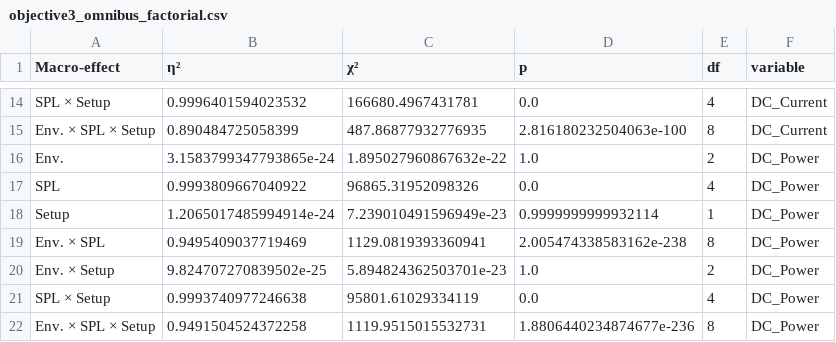
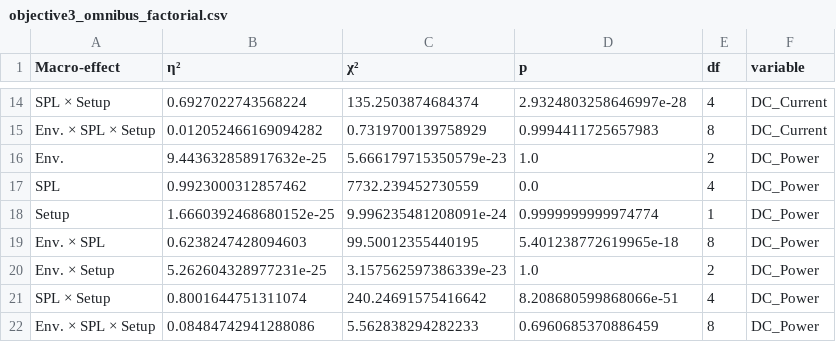
Before and after one commit to lrom-dev/amihanen-analysis-engine-v.12_beta, a CSV file: output/tables/objective3_omnibus_factorial.csv, drawn as a sheet; only a part is shown, gaps mark what is left out; the diff covers the shown part only; the diff names each change by its address in the sheet, - before the commit and + after, or states it on an @@ line.

```diff
--- a/output/tables/objective3_omnibus_factorial.csv
+++ b/output/tables/objective3_omnibus_factorial.csv
-B14 (η²): 0.9996401594023532
+B14 (η²): 0.6927022743568224
-C14 (χ²): 166680.4967431781
+C14 (χ²): 135.2503874684374
-D14 (p): 0.0
+D14 (p): 2.9324803258646997e-28
-B15 (η²): 0.890484725058399
+B15 (η²): 0.012052466169094282
-C15 (χ²): 487.86877932776935
+C15 (χ²): 0.7319700139758929
-D15 (p): 2.816180232504063e-100
+D15 (p): 0.9994411725657983
-B16 (η²): 3.1583799347793865e-24
+B16 (η²): 9.443632858917632e-25
-C16 (χ²): 1.895027960867632e-22
+C16 (χ²): 5.666179715350579e-23
-B17 (η²): 0.9993809667040922
+B17 (η²): 0.9923000312857462
-C17 (χ²): 96865.31952098326
+C17 (χ²): 7732.239452730559
-B18 (η²): 1.2065017485994914e-24
+B18 (η²): 1.6660392468680152e-25
-C18 (χ²): 7.239010491596949e-23
+C18 (χ²): 9.996235481208091e-24
-D18 (p): 0.9999999999932114
+D18 (p): 0.9999999999974774
-B19 (η²): 0.9495409037719469
+B19 (η²): 0.6238247428094603
-C19 (χ²): 1129.0819393360941
+C19 (χ²): 99.50012355440195
-D19 (p): 2.005474338583162e-238
+D19 (p): 5.401238772619965e-18
-B20 (η²): 9.824707270839502e-25
+B20 (η²): 5.262604328977231e-25
-C20 (χ²): 5.894824362503701e-23
+C20 (χ²): 3.157562597386339e-23
-B21 (η²): 0.9993740977246638
+B21 (η²): 0.8001644751311074
-C21 (χ²): 95801.61029334119
+C21 (χ²): 240.24691575416642
-D21 (p): 0.0
+D21 (p): 8.208680599868066e-51
-B22 (η²): 0.9491504524372258
+B22 (η²): 0.08484742941288086
-C22 (χ²): 1119.9515015532731
+C22 (χ²): 5.562838294282233
-D22 (p): 1.8806440234874677e-236
+D22 (p): 0.6960685370886459
```
Also changed, not shown: 30 edited cells elsewhere in this file, 1 other file.
